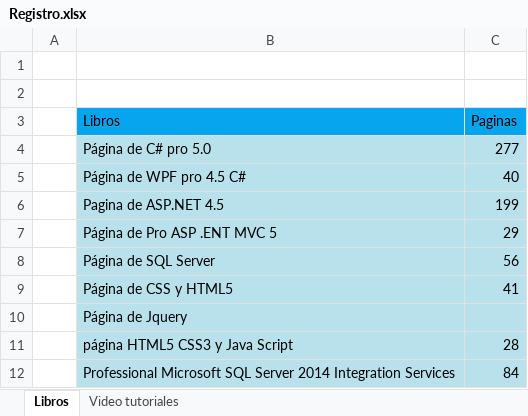
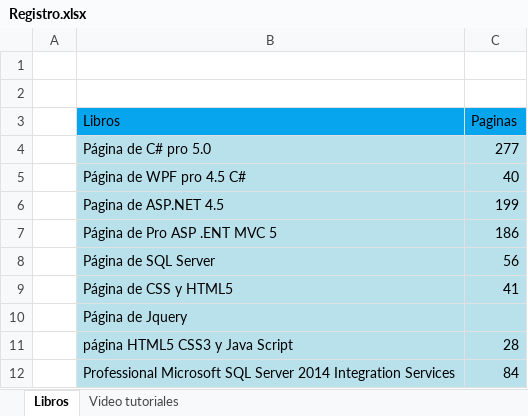
Before and after one commit to SithLordStarkiller/Desarrollo, an Excel workbook: Registro.xlsx, sheet Libros, drawn as a sheet; values as stored, in another font and other column widths than the file's, no borders; the diff names each change by its address in the sheet, - before the commit and + after, or states it on an @@ line.

```diff
--- a/Registro.xlsx (sheet Libros)
+++ b/Registro.xlsx (sheet Libros)
-C7 (Paginas): 29
+C7 (Paginas): 186
```
Also changed, not shown: 49 other files.
